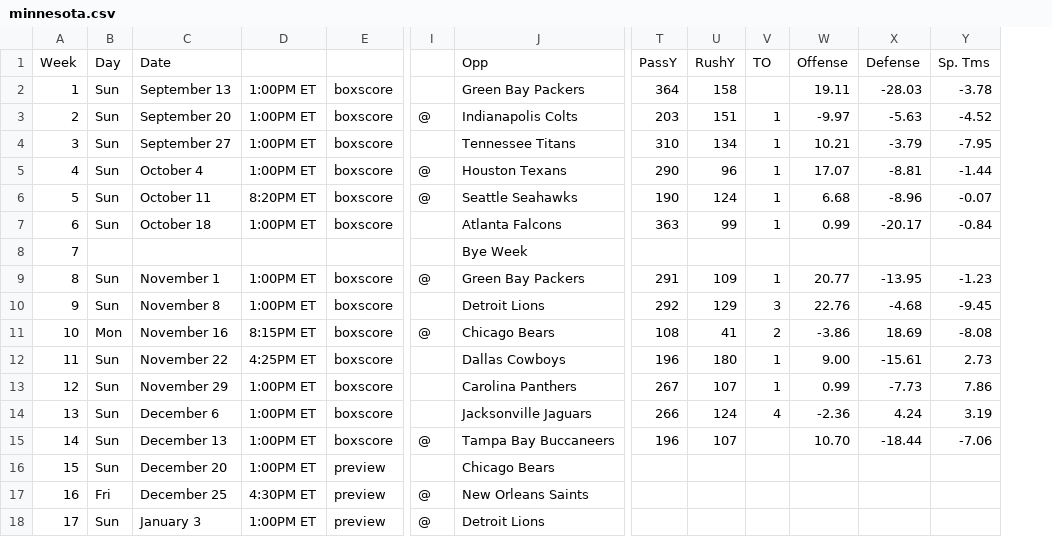
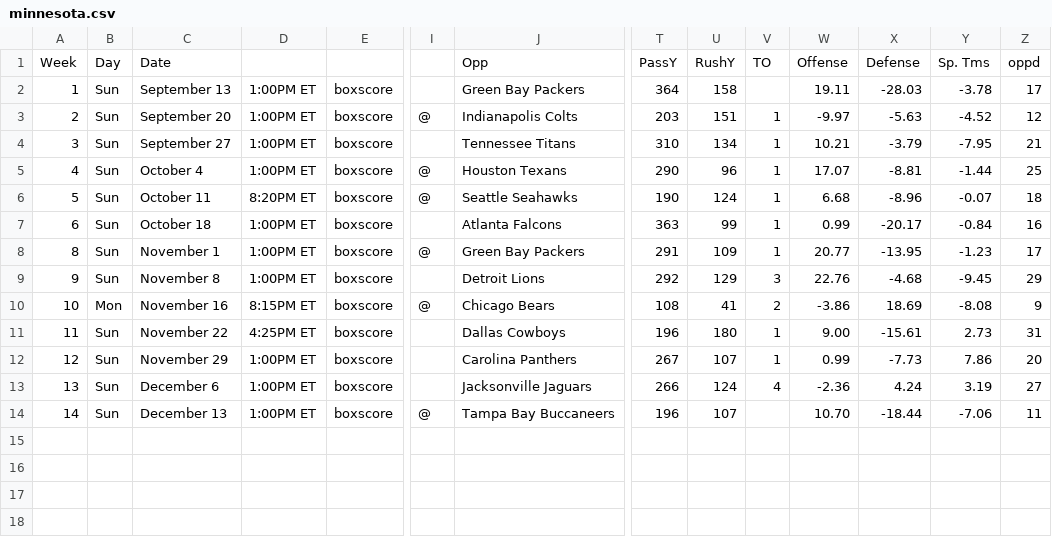
Before and after one commit to 13kmetro1/Regression-NFL-Project, a CSV file: Regression NFL Project/Schedules/minnesota.csv, drawn as a sheet; only a part is shown, gaps mark what is left out; removed rows and columns are numbered as before the commit, all else as after; rows hold the shown columns only; the diff names each change by its address in the sheet, - before the commit and + after, or states it on an @@ line.

Commit message:
Update minnesota.csv

```diff
--- a/Regression NFL Project/Schedules/minnesota.csv
+++ b/Regression NFL Project/Schedules/minnesota.csv
+column Z, rows 1-14: oppd | 17 | 12 | 21 | 25 | 18 | 16 | 17 | 29 | 9 | 31 | 20 | 27 | 11
-row 8: 7 |  |  |  |  |  | Bye Week
-row 16: 15 | Sun | December 20 | 1:00PM ET | preview |  | Chicago Bears
-row 17: 16 | Fri | December 25 | 4:30PM ET | preview | @ | New Orleans Saints
-row 18: 17 | Sun | January 3 | 1:00PM ET | preview | @ | Detroit Lions
```
